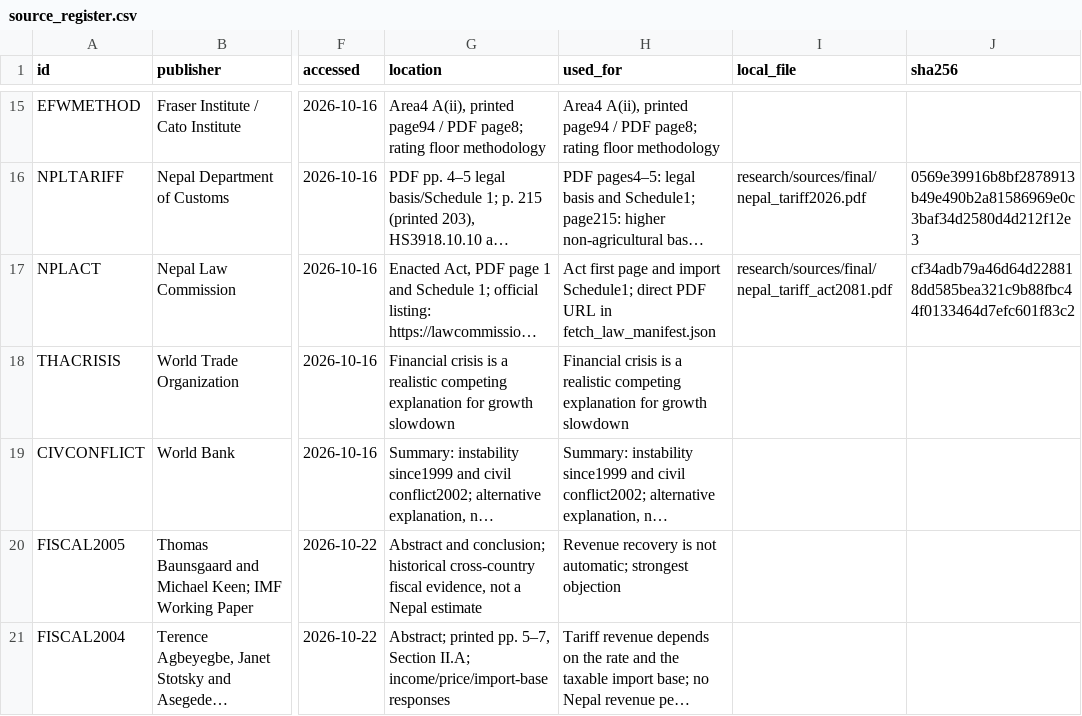
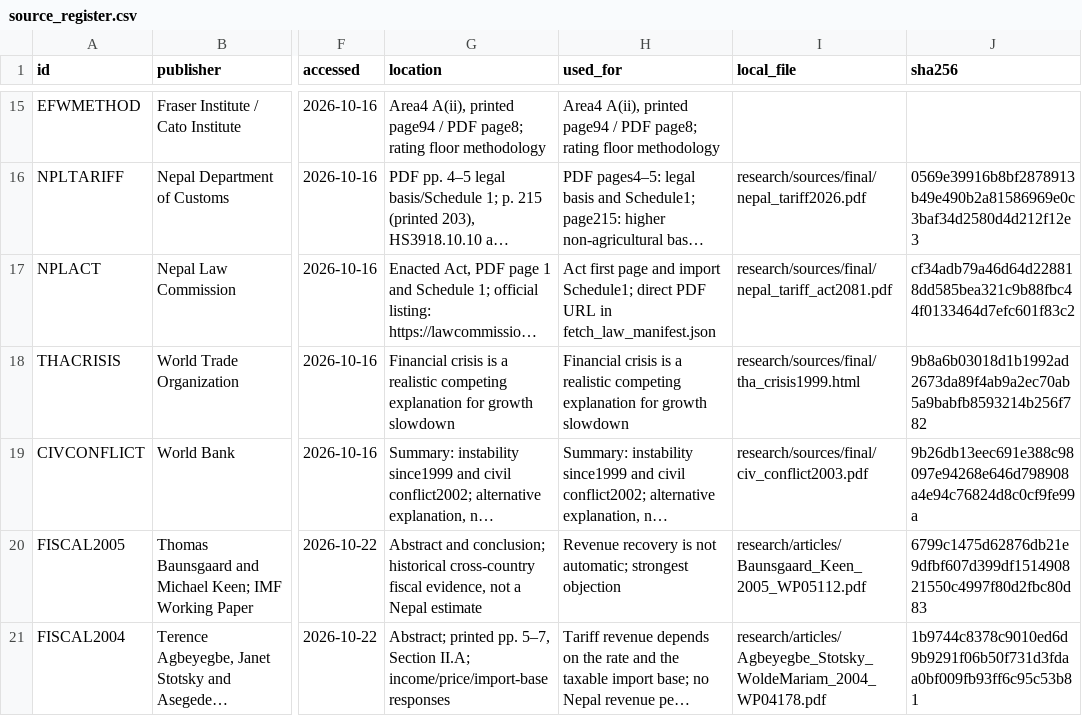
Before and after one commit to suwarna-wave/LibREADtarian-Challenge, a CSV file: research/source_register.csv, drawn as a sheet; only a part is shown, gaps mark what is left out; long unchanged cells end in …; the diff names each change by its address in the sheet, - before the commit and + after, or states it on an @@ line.

Commit message:
Publish original slide figures and documented research archive

```diff
--- a/research/source_register.csv
+++ b/research/source_register.csv
-I18 (local_file): (empty)
+I18 (local_file): research/sources/final/tha_crisis1999.html
-J18 (sha256): (empty)
+J18 (sha256): 9b8a6b03018d1b1992ad2673da89f4ab9a2ec70ab5a9babfb8593214b256f782
-I19 (local_file): (empty)
+I19 (local_file): research/sources/final/civ_conflict2003.pdf
-J19 (sha256): (empty)
+J19 (sha256): 9b26db13eec691e388c98097e94268e646d798908a4e94c76824d8c0cf9fe99a
-I20 (local_file): (empty)
+I20 (local_file): research/articles/Baunsgaard_Keen_2005_WP05112.pdf
-J20 (sha256): (empty)
+J20 (sha256): 6799c1475d62876db21e9dfbf607d399df151490821550c4997f80d2fbc80d83
-I21 (local_file): (empty)
+I21 (local_file): research/articles/Agbeyegbe_Stotsky_WoldeMariam_2004_WP04178.pdf
-J21 (sha256): (empty)
+J21 (sha256): 1b9744c8378c9010ed6d9b9291f06b50f731d3fdaa0bf009fb93ff6c95c53b81
```
Also changed, not shown: 36 other files.
